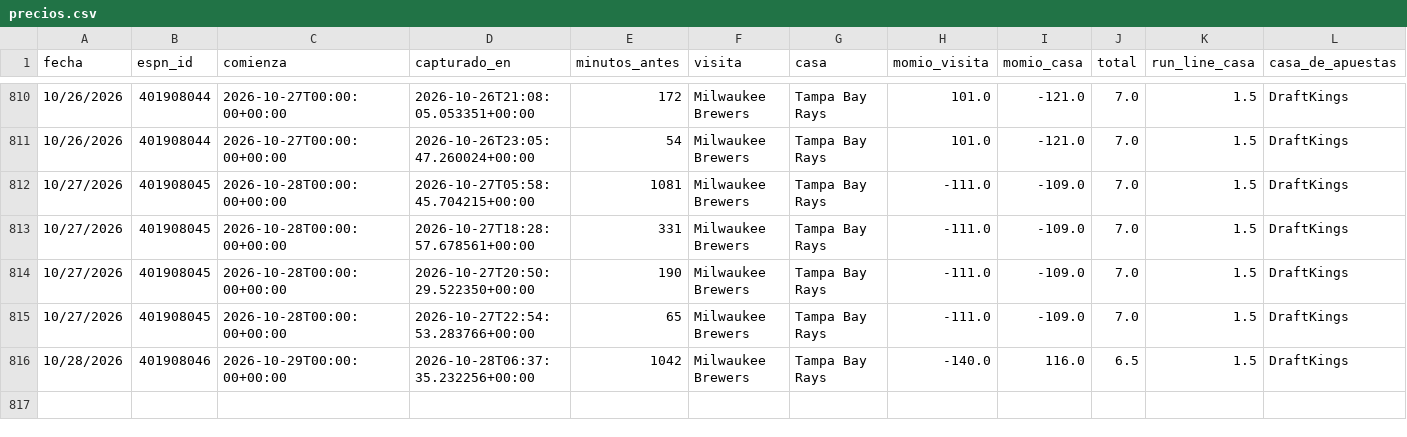
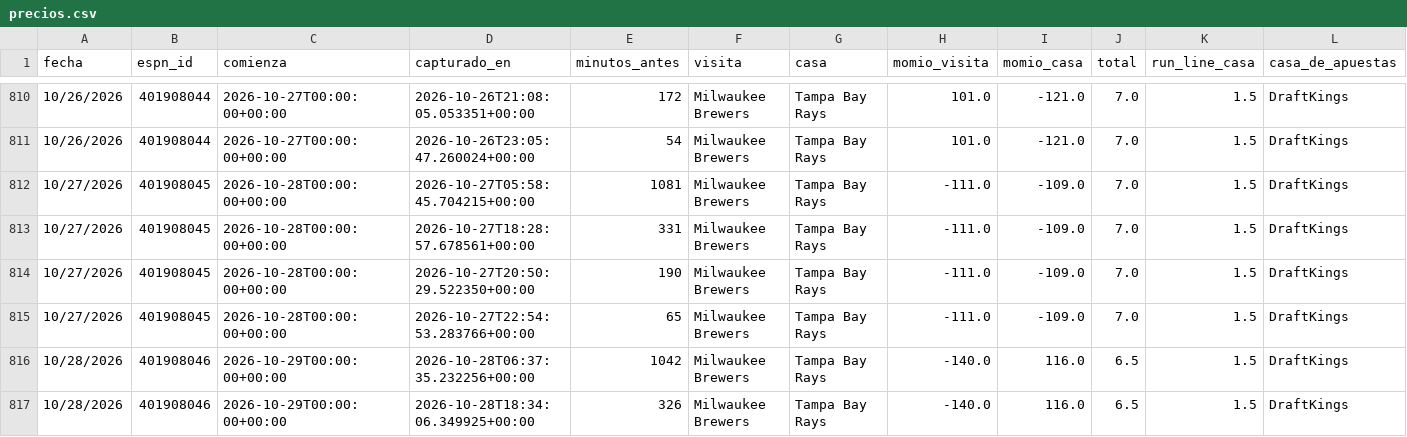
Before and after one commit to Robert123712/MODELO-MLB-V02, a CSV file: precios.csv, drawn as a sheet; only a part is shown, gaps mark what is left out.

```diff
--- a/precios.csv
+++ b/precios.csv
@@ -816 +816,2 @@ fecha,espn_id,comienza,capturado_en,minutos_antes,visita,casa,momio_visita,momio
 10/28/2026,401908046,2026-10-29T00:00:00+00:00,2026-10-28T06:37:35.232256+00:00,1042,Milwaukee Brewers,Tampa Bay Rays,-140.0,116.0,6.5,1.5,DraftKings
+10/28/2026,401908046,2026-10-29T00:00:00+00:00,2026-10-28T18:34:06.349925+00:00,326,Milwaukee Brewers,Tampa Bay Rays,-140.0,116.0,6.5,1.5,DraftKings
```
Also changed, not shown: 5 other files.
